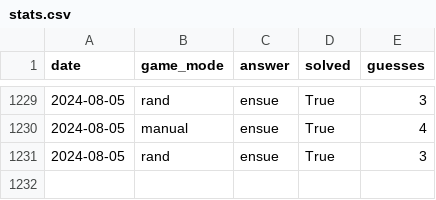
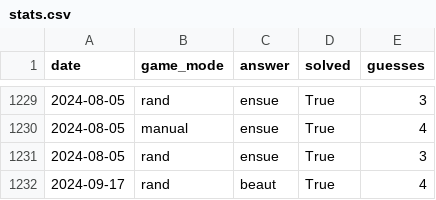
Before and after one commit to 0xKev/wordle-solver, a CSV file: database/stats.csv, drawn as a sheet; only a part is shown, gaps mark what is left out; the diff names each change by its address in the sheet, - before the commit and + after, or states it on an @@ line.

```diff
--- a/database/stats.csv
+++ b/database/stats.csv
+row 1232: 2024-09-17 | rand | beaut | True | 4
```
Also changed, not shown: 3 other files.
